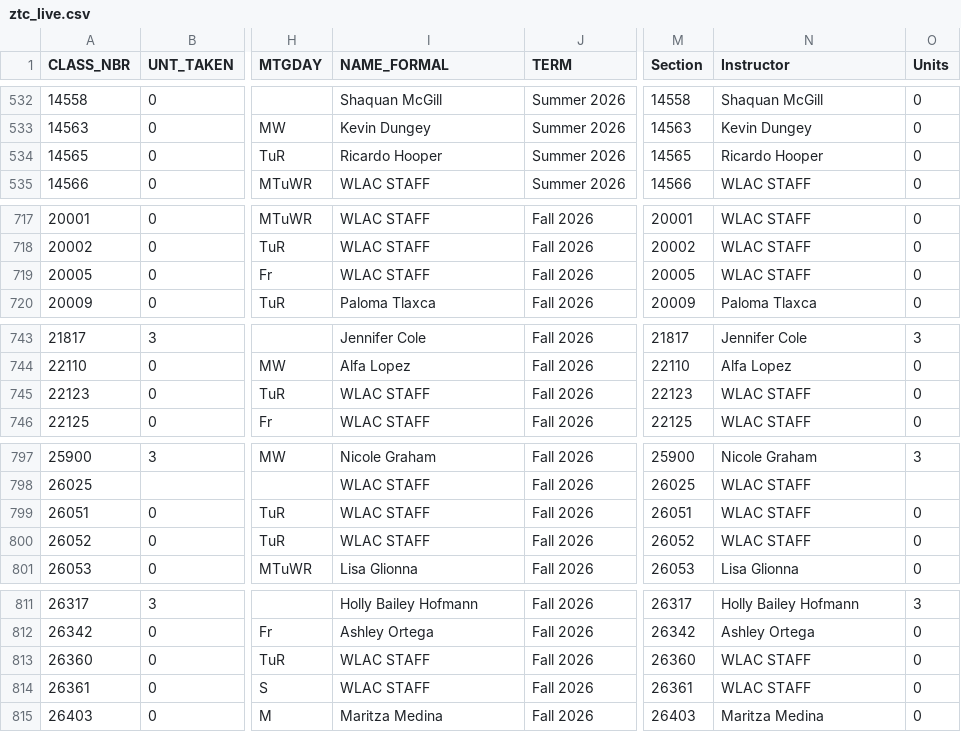
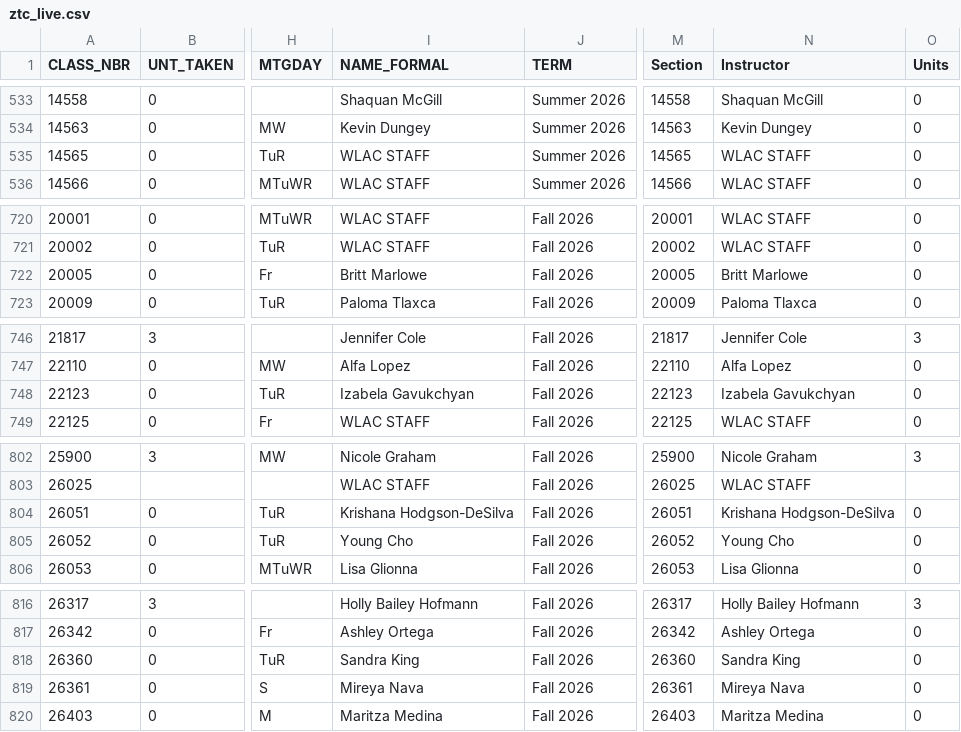
Before and after one commit to West-Los-Angeles-College/ztc, a CSV file: ztc_live.csv, drawn as a sheet; only a part is shown, gaps mark what is left out; addresses are those after the commit; the diff covers the shown part only; the diff names each change by its address in the sheet, - before the commit and + after, or states it on an @@ line.

```diff
--- a/ztc_live.csv
+++ b/ztc_live.csv
-I535 (NAME_FORMAL): Ricardo Hooper
+I535 (NAME_FORMAL): WLAC STAFF
-N535 (Instructor): Ricardo Hooper
+N535 (Instructor): WLAC STAFF
-I722 (NAME_FORMAL): WLAC STAFF
+I722 (NAME_FORMAL): Britt Marlowe
-N722 (Instructor): WLAC STAFF
+N722 (Instructor): Britt Marlowe
-I748 (NAME_FORMAL): WLAC STAFF
+I748 (NAME_FORMAL): Izabela Gavukchyan
-N748 (Instructor): WLAC STAFF
+N748 (Instructor): Izabela Gavukchyan
-I804 (NAME_FORMAL): WLAC STAFF
+I804 (NAME_FORMAL): Krishana Hodgson-DeSilva
-N804 (Instructor): WLAC STAFF
+N804 (Instructor): Krishana Hodgson-DeSilva
-I805 (NAME_FORMAL): WLAC STAFF
+I805 (NAME_FORMAL): Young Cho
-N805 (Instructor): WLAC STAFF
+N805 (Instructor): Young Cho
-I818 (NAME_FORMAL): WLAC STAFF
+I818 (NAME_FORMAL): Sandra King
-N818 (Instructor): WLAC STAFF
+N818 (Instructor): Sandra King
-I819 (NAME_FORMAL): WLAC STAFF
+I819 (NAME_FORMAL): Mireya Nava
-N819 (Instructor): WLAC STAFF
+N819 (Instructor): Mireya Nava
```
Also changed, not shown: 5 added rows and 8 edited cells elsewhere in this file.
